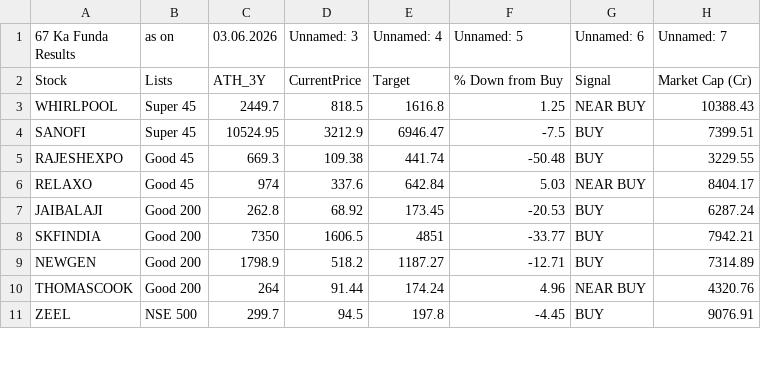
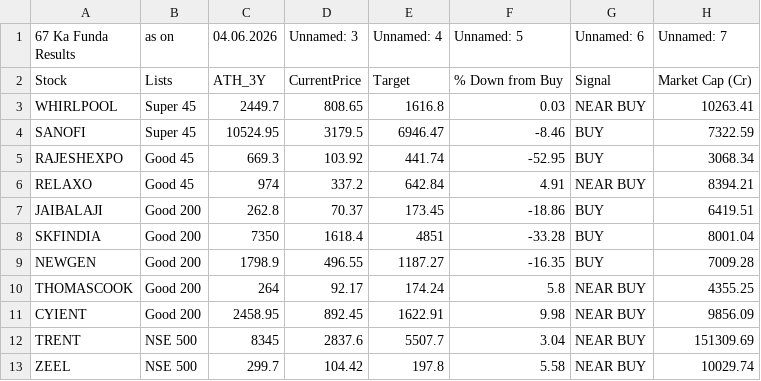
Before and after one commit to mojiburrahaman25/stock-output, a CSV file: 67 ka Funda.csv, drawn as a sheet; only a part is shown; the diff covers the shown part only.

```diff
--- a/67 ka Funda.csv
+++ b/67 ka Funda.csv
@@ -1,11 +1,13 @@
-67 Ka Funda Results,as on,03.06.2026,Unnamed: 3,Unnamed: 4,Unnamed: 5,Unnamed: 6,Unnamed: 7
+67 Ka Funda Results,as on,04.06.2026,Unnamed: 3,Unnamed: 4,Unnamed: 5,Unnamed: 6,Unnamed: 7
 Stock,Lists,ATH_3Y,CurrentPrice,Target,% Down from Buy,Signal,Market Cap (Cr)
-WHIRLPOOL,Super 45,2449.7,818.5,1616.8,1.25,NEAR BUY,10388.43
-SANOFI,Super 45,10524.95,3212.9,6946.47,-7.5,BUY,7399.51
-RAJESHEXPO,Good 45,669.3,109.38,441.74,-50.48,BUY,3229.55
-RELAXO,Good 45,974,337.6,642.84,5.03,NEAR BUY,8404.17
-JAIBALAJI,Good 200,262.8,68.92,173.45,-20.53,BUY,6287.24
-SKFINDIA,Good 200,7350,1606.5,4851,-33.77,BUY,7942.21
-NEWGEN,Good 200,1798.9,518.2,1187.27,-12.71,BUY,7314.89
-THOMASCOOK,Good 200,264,91.44,174.24,4.96,NEAR BUY,4320.76
-ZEEL,NSE 500,299.7,94.5,197.8,-4.45,BUY,9076.91
+WHIRLPOOL,Super 45,2449.7,808.65,1616.8,0.03,NEAR BUY,10263.41
+SANOFI,Super 45,10524.95,3179.5,6946.47,-8.46,BUY,7322.59
+RAJESHEXPO,Good 45,669.3,103.92,441.74,-52.95,BUY,3068.34
+RELAXO,Good 45,974,337.2,642.84,4.91,NEAR BUY,8394.21
+JAIBALAJI,Good 200,262.8,70.37,173.45,-18.86,BUY,6419.51
+SKFINDIA,Good 200,7350,1618.4,4851,-33.28,BUY,8001.04
+NEWGEN,Good 200,1798.9,496.55,1187.27,-16.35,BUY,7009.28
+THOMASCOOK,Good 200,264,92.17,174.24,5.8,NEAR BUY,4355.25
+CYIENT,Good 200,2458.95,892.45,1622.91,9.98,NEAR BUY,9856.09
+TRENT,NSE 500,8345,2837.6,5507.7,3.04,NEAR BUY,151309.69
+ZEEL,NSE 500,299.7,104.42,197.8,5.58,NEAR BUY,10029.74
```
Also changed, not shown: 33 edited cells elsewhere in this file, 52 Weeks Low.csv, BUY List.csv, 6 other files.
